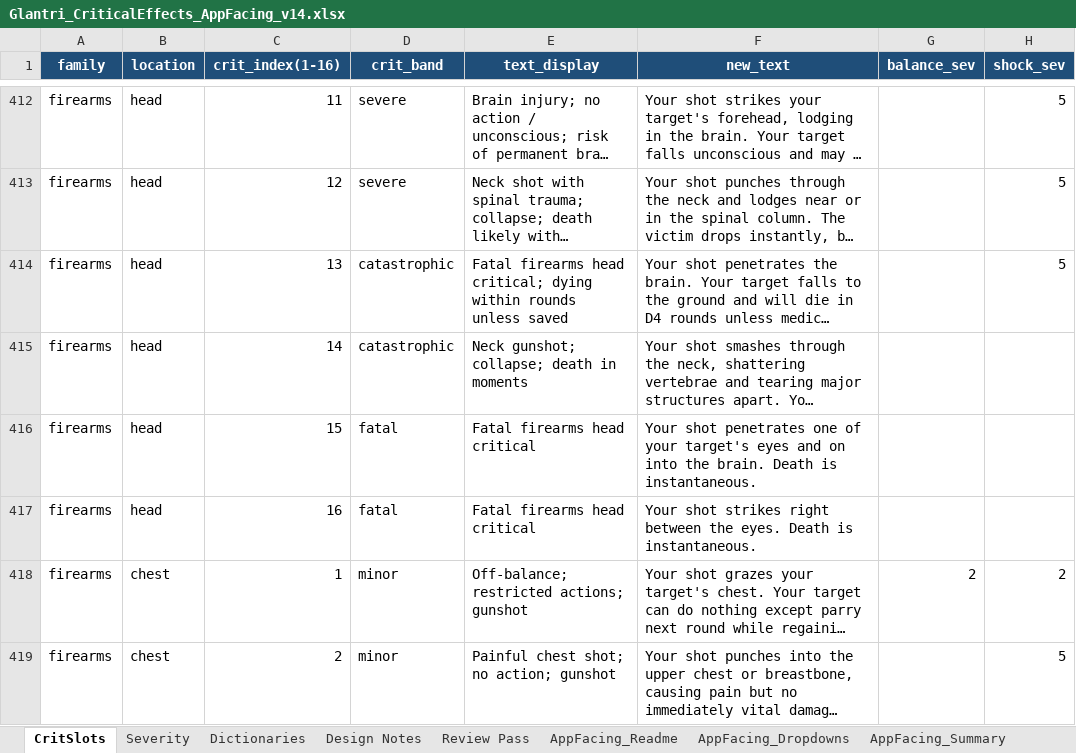
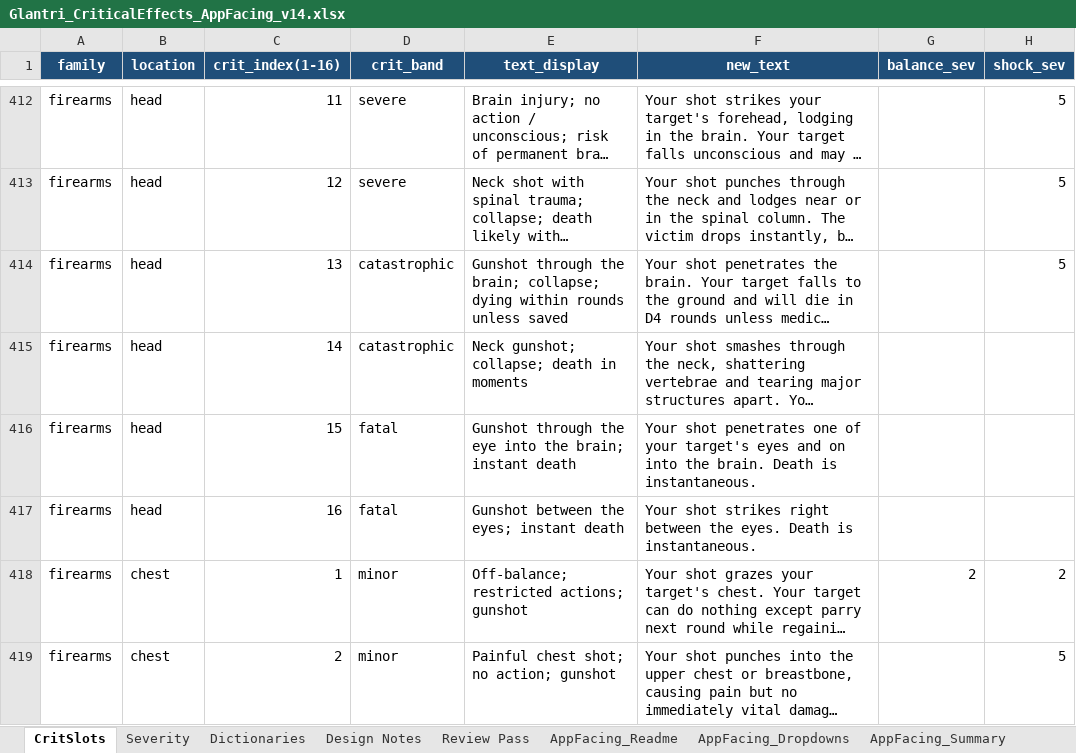
Before and after one commit to vidarhald-cpu/glantri-app, an Excel workbook: docs/source/combat/Glantri_CriticalEffects_AppFacing_v14.xlsx, sheet CritSlots, drawn as a sheet; only a part is shown, gaps mark what is left out; long unchanged cells end in …; values as stored, in another font and other column widths than the file's, no borders; the diff covers the shown part only; the diff names each change by its address in the sheet, - before the commit and + after, or states it on an @@ line.

```diff
--- a/docs/source/combat/Glantri_CriticalEffects_AppFacing_v14.xlsx (sheet CritSlots)
+++ b/docs/source/combat/Glantri_CriticalEffects_AppFacing_v14.xlsx (sheet CritSlots)
-E414 (text_display): Fatal firearms head critical; dying within…
+E414 (text_display): Gunshot through the brain; collapse; dying within…
-E416 (text_display): Fatal firearms head critical
+E416 (text_display): Gunshot through the eye into the brain; instant death
-E417 (text_display): Fatal firearms head critical
+E417 (text_display): Gunshot between the eyes; instant death
```
Also changed, not shown: 12 edited cells elsewhere in this sheet, 6 other files.
